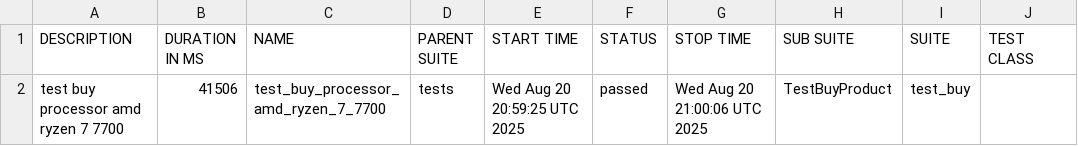
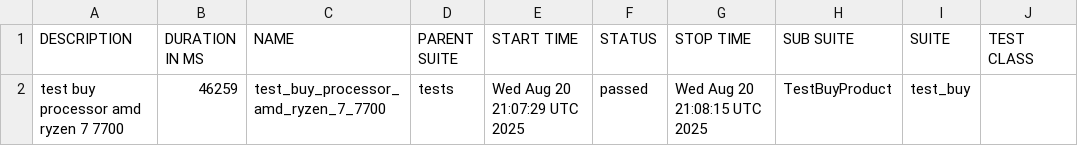
Before and after one commit to Persik78/test_ui_project_example, a CSV file: data/suites.csv, drawn as a sheet; only a part is shown; the diff names each change by its address in the sheet, - before the commit and + after, or states it on an @@ line.

Commit message:
Deploying to gh-pages from @ Persik78/test_ui_project_example@5c934856c3e855f718ed67a1703e962039dcba75 🚀

```diff
--- a/data/suites.csv
+++ b/data/suites.csv
-B2 (DURATION IN MS): 41506
+B2 (DURATION IN MS): 46259
-E2 (START TIME): Wed Aug 20 20:59:25 UTC 2025
+E2 (START TIME): Wed Aug 20 21:07:29 UTC 2025
-G2 (STOP TIME): Wed Aug 20 21:00:06 UTC 2025
+G2 (STOP TIME): Wed Aug 20 21:08:15 UTC 2025
```
Also changed, not shown: 22 other files.
